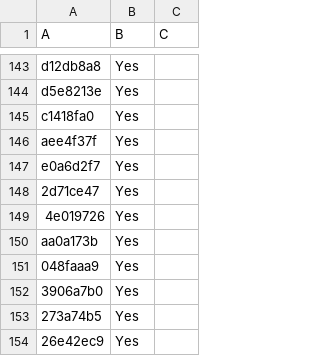
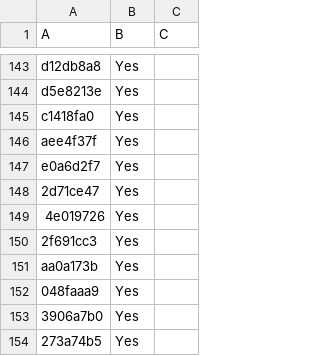
Before and after one commit to LightspeedBalls/data, a CSV file: test.csv, drawn as a sheet; only a part is shown, gaps mark what is left out; the shorter side is filled out with more unchanged rows.

Commit message:
Update

```diff
--- a/test.csv
+++ b/test.csv
@@ -149,2 +149,3 @@ e0a6d2f7,Yes,
 4e019726,Yes,
+2f691cc3,Yes,
 aa0a173b,Yes,
```
